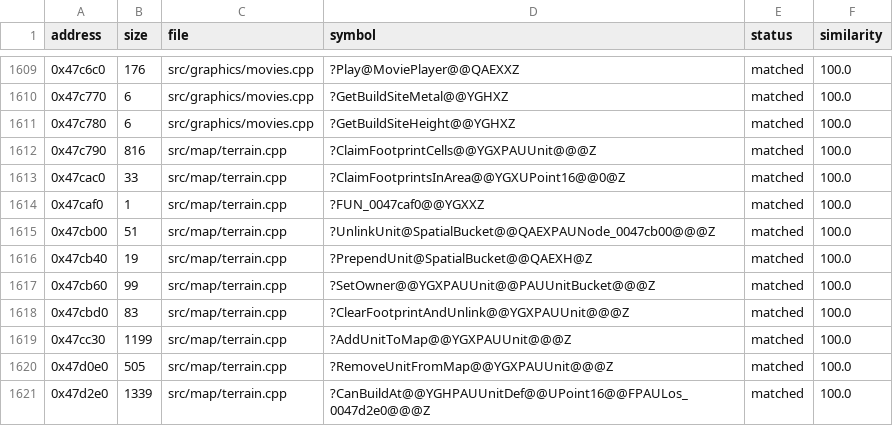
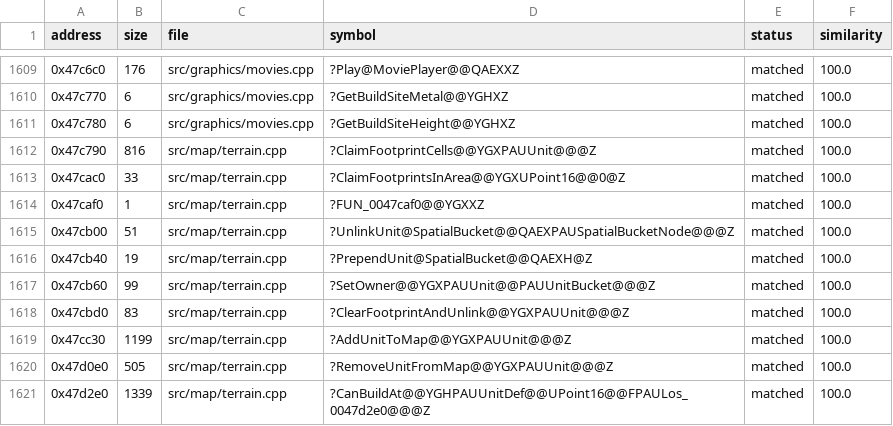
Before and after one commit to ozgb/byte-tactics-moddable, a CSV file: data/progress.csv, drawn as a sheet; only a part is shown, gaps mark what is left out.

```diff
--- a/data/progress.csv
+++ b/data/progress.csv
@@ -1614,3 +1614,3 @@ address,size,file,symbol,status,similarity
 0x47caf0,1,src/map/terrain.cpp,?FUN_0047caf0@@YGXXZ,matched,100.0
-0x47cb00,51,src/map/terrain.cpp,?UnlinkUnit@SpatialBucket@@QAEXPAUNode_0047cb00@@@Z,matched,100.0
+0x47cb00,51,src/map/terrain.cpp,?UnlinkUnit@SpatialBucket@@QAEXPAUSpatialBucketNode@@@Z,matched,100.0
 0x47cb40,19,src/map/terrain.cpp,?PrependUnit@SpatialBucket@@QAEXH@Z,matched,100.0
```
Also changed, not shown: data/state_classes.csv, data/trace_coverage.csv, 5 other files.
